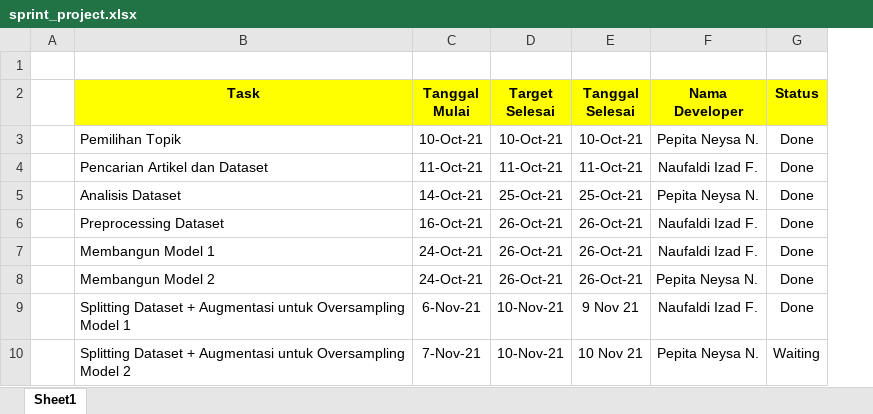
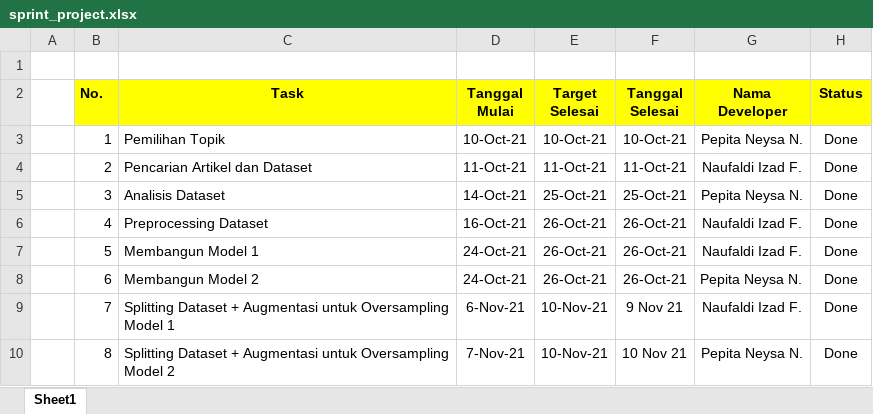
Before and after one commit to pepitan/Praktikum-243-264, an Excel workbook: sprint_project.xlsx, sheet Sheet1, drawn as a sheet; values as stored, in another font and other column widths than the file's, no borders; addresses are those after the commit; the diff names each change by its address in the sheet, - before the commit and + after, or states it on an @@ line.

```diff
--- a/sprint_project.xlsx (sheet Sheet1)
+++ b/sprint_project.xlsx (sheet Sheet1)
+column B (No.), rows 3-10: 1 | 2 | 3 | 4 | 5 | 6 | 7 | 8
-H10 (Status): Waiting
+H10 (Status): Done
```
Also changed, not shown: 12 other files.
